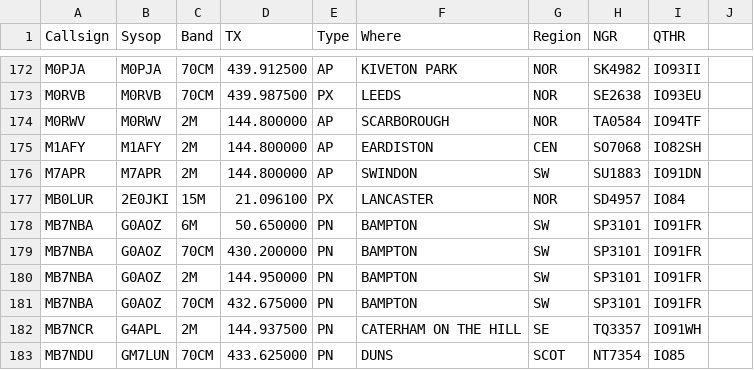
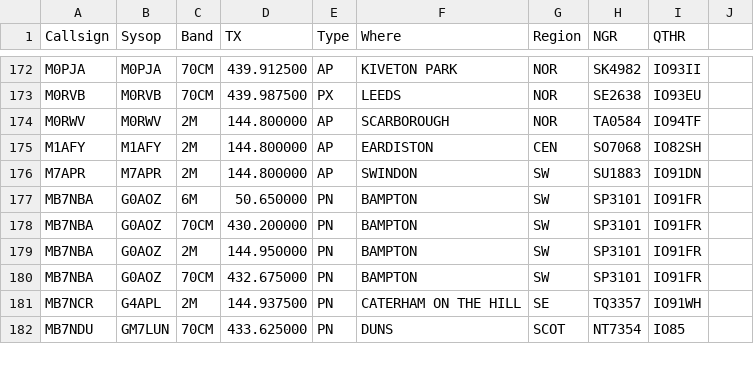
Before and after one commit to doismellburning/etcc-csv-scrape, a CSV file: packetlist.csv, drawn as a sheet; only a part is shown, gaps mark what is left out.

```diff
--- a/packetlist.csv
+++ b/packetlist.csv
@@ -176,3 +176,2 @@ M1AFY,M1AFY,2M,144.800000,AP,EARDISTON,CEN,SO7068,IO82SH,
 M7APR,M7APR,2M,144.800000,AP,SWINDON,SW,SU1883,IO91DN,
-MB0LUR,2E0JKI,15M,21.096100,PX,LANCASTER,NOR,SD4957,IO84,
 MB7NBA,G0AOZ,6M,50.650000,PN,BAMPTON,SW,SP3101,IO91FR,
```
Also changed, not shown: 1 other file.
